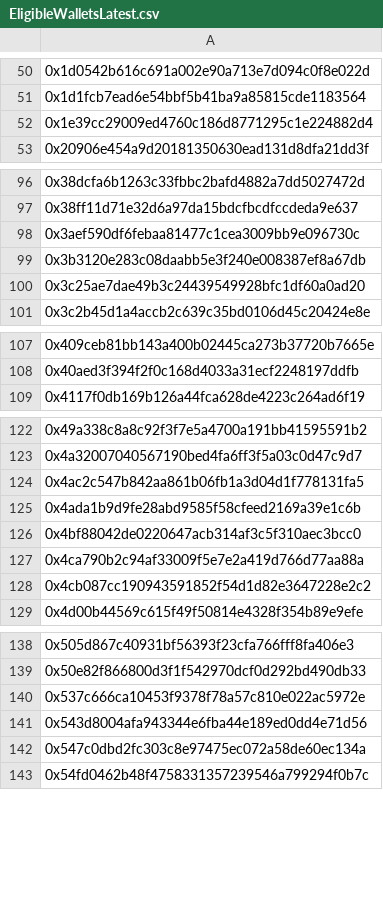
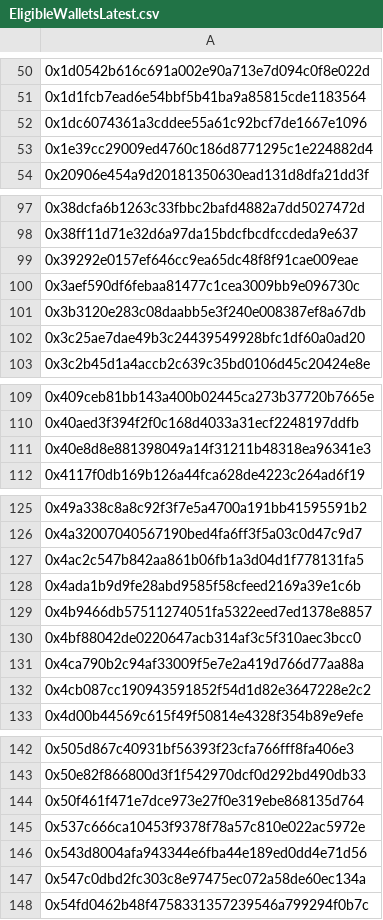
Before and after one commit to pgendreau/aavegotchi-ptd, a CSV file: VotingData/EligibleWalletsLatest.csv, drawn as a sheet; only a part is shown, gaps mark what is left out; the diff covers the shown part only; the diff names each change by its address in the sheet, - before the commit and + after, or states it on an @@ line.

```diff
--- a/VotingData/EligibleWalletsLatest.csv
+++ b/VotingData/EligibleWalletsLatest.csv
+row 52: 0x1dc6074361a3cddee55a61c92bcf7de1667e1096
+row 99: 0x39292e0157ef646cc9ea65dc48f8f91cae009eae
+row 111: 0x40e8d8e881398049a14f31211b48318ea96341e3
+row 129: 0x4b9466db57511274051fa5322eed7ed1378e8857
+row 144: 0x50f461f471e7dce973e27f0e319ebe868135d764
```
Also changed, not shown: 5 added rows elsewhere in this file, VotingData/AGIP6M.csv, VotingData/EligibleWalletsCached.csv, 6 other files.
